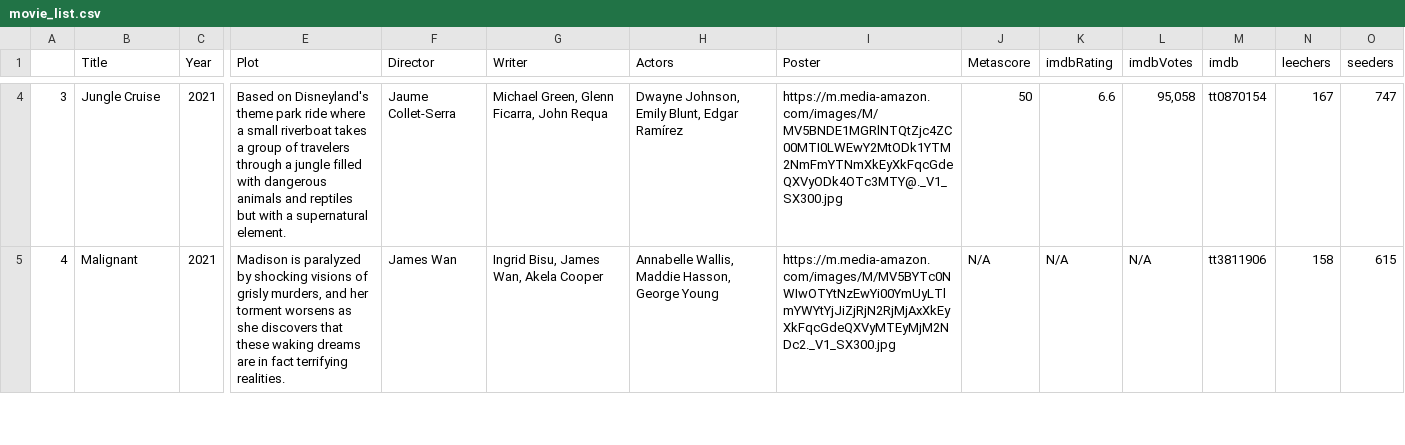
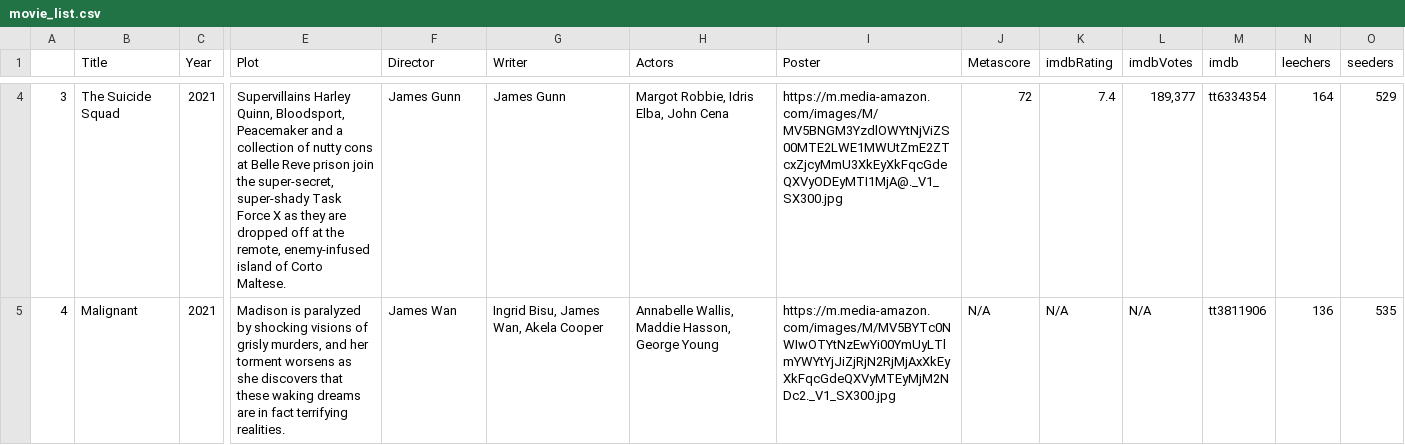
Before and after one commit to ErezWeiss1/Trending_Movies, a CSV file: data/movie_list.csv, drawn as a sheet; only a part is shown, gaps mark what is left out; the diff covers the shown part only; the diff names each change by its address in the sheet, - before the commit and + after, or states it on an @@ line.

```diff
--- a/data/movie_list.csv
+++ b/data/movie_list.csv
-B4 (Title): Jungle Cruise
+B4 (Title): The Suicide Squad
-E4 (Plot): Based on Disneyland's theme park ride where a small riverboat takes a group of travelers through a jungle filled with dangerous animals and reptiles but with a supernatural element.
+E4 (Plot): Supervillains Harley Quinn, Bloodsport, Peacemaker and a collection of nutty cons at Belle Reve prison join the super-secret, super-shady Task Force X as they are dropped off at the remote, enemy-infused island of Corto Maltese.
-F4 (Director): Jaume Collet-Serra
+F4 (Director): James Gunn
-G4 (Writer): Michael Green, Glenn Ficarra, John Requa
+G4 (Writer): James Gunn
-H4 (Actors): Dwayne Johnson, Emily Blunt, Edgar Ramírez
+H4 (Actors): Margot Robbie, Idris Elba, John Cena
-I4 (Poster): https://m.media-amazon.com/images/M/MV5BNDE1MGRlNTQtZjc4ZC00MTI0LWEwY2MtODk1YTM2NmFmYTNmXkEyXkFqcGdeQXVyODk4OTc3MTY@._V1_SX300.jpg
+I4 (Poster): https://m.media-amazon.com/images/M/MV5BNGM3YzdlOWYtNjViZS00MTE2LWE1MWUtZmE2ZTcxZjcyMmU3XkEyXkFqcGdeQXVyODEyMTI1MjA@._V1_SX300.jpg
-J4 (Metascore): 50
+J4 (Metascore): 72
-K4 (imdbRating): 6.6
+K4 (imdbRating): 7.4
-L4 (imdbVotes): 95,058
+L4 (imdbVotes): 189,377
-M4 (imdb): tt0870154
+M4 (imdb): tt6334354
-N4 (leechers): 167
+N4 (leechers): 164
-O4 (seeders): 747
+O4 (seeders): 529
-N5 (leechers): 158
+N5 (leechers): 136
-O5 (seeders): 615
+O5 (seeders): 535
```
Also changed, not shown: 103 edited cells elsewhere in this file, 1 other file.
